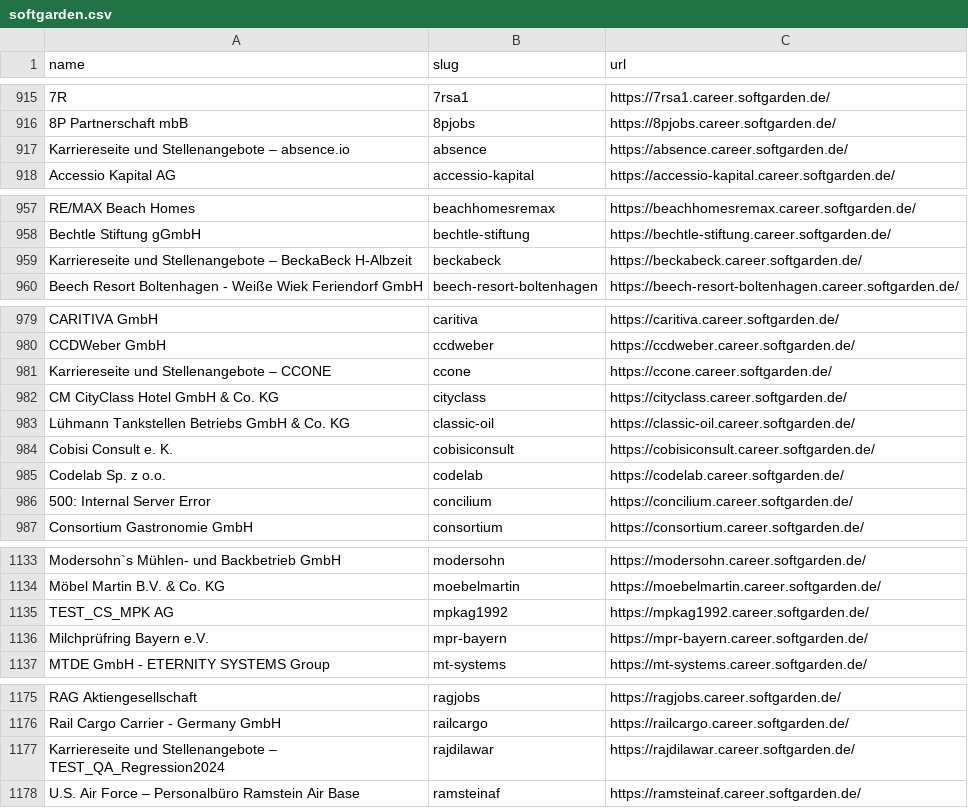
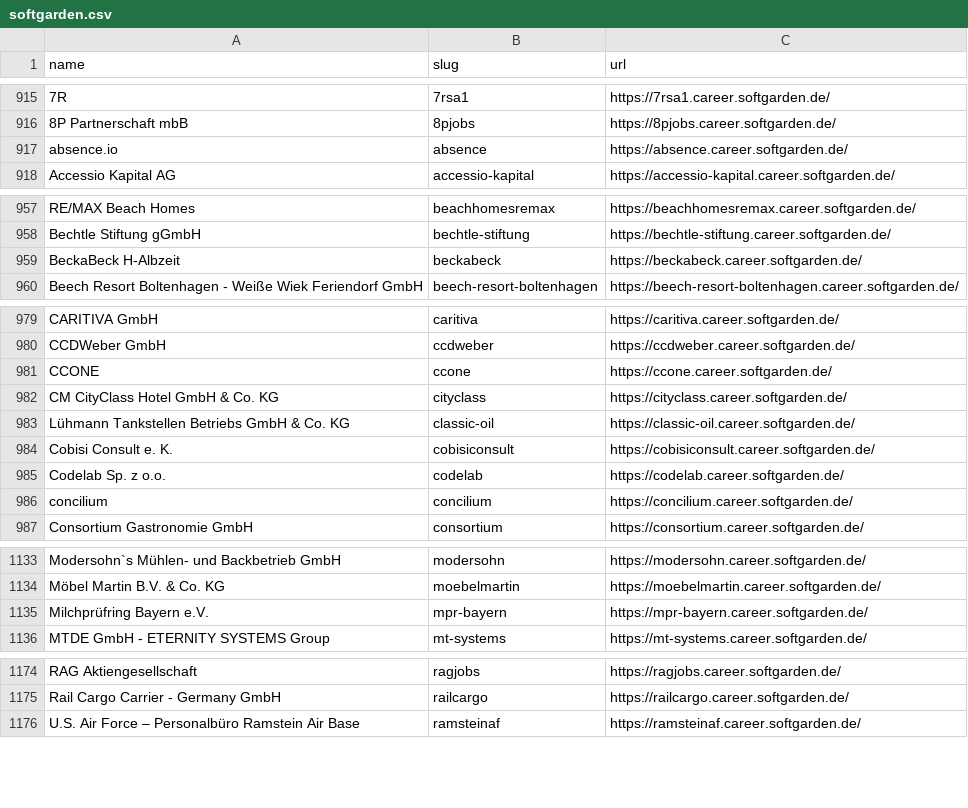
Before and after one commit to kalil0321/ats-scrapers, a CSV file: ats-companies/softgarden.csv, drawn as a sheet; only a part is shown, gaps mark what is left out; the diff covers the shown part only; the diff names each change by its address in the sheet, - before the commit and + after, or states it on an @@ line.

```diff
--- a/ats-companies/softgarden.csv
+++ b/ats-companies/softgarden.csv
-A917 (name): Karriereseite und Stellenangebote – absence.io
+A917 (name): absence.io
-A959 (name): Karriereseite und Stellenangebote – BeckaBeck H-Albzeit
+A959 (name): BeckaBeck H-Albzeit
-A981 (name): Karriereseite und Stellenangebote – CCONE
+A981 (name): CCONE
-A986 (name): 500: Internal Server Error
+A986 (name): concilium
-row 1135: TEST_CS_MPK AG | mpkag1992 | https://mpkag1992.career.softgarden.de/
-row 1177: Karriereseite und Stellenangebote – TEST_QA_Regression2024 | rajdilawar | https://rajdilawar.career.softgarden.de/
```
Also changed, not shown: 6 edited cells elsewhere in this file, ats-companies/gupy.csv, ats-companies/hiringthing.csv, 5 other files.
